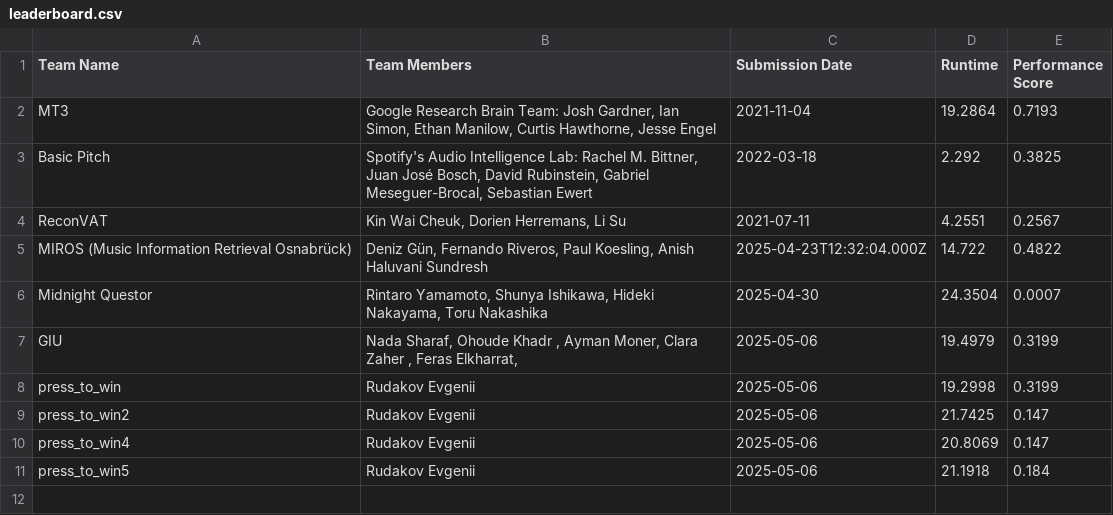
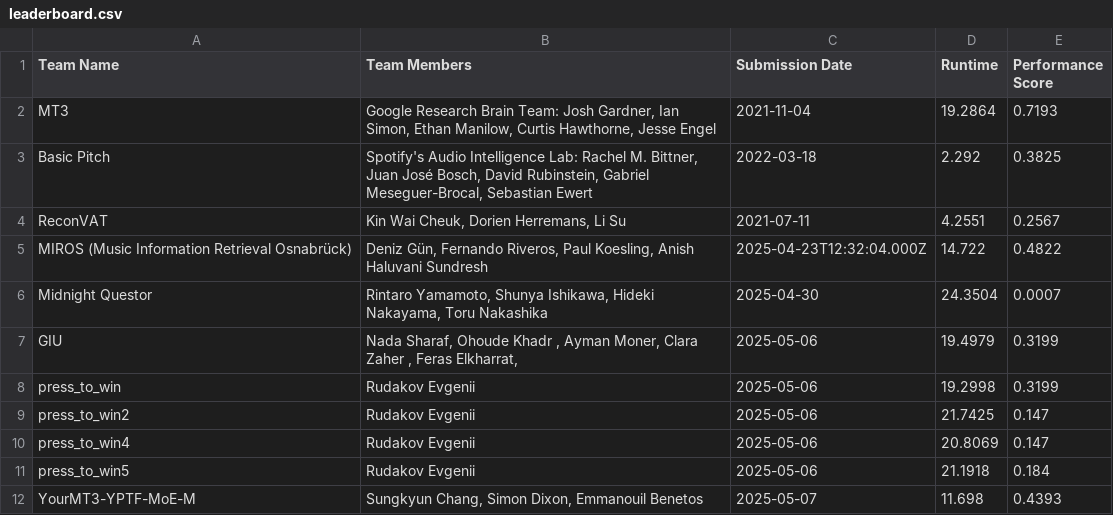
Before and after one commit to ai4musicians/ai4musicians.github.io, a CSV file: transcription/leaderboard/leaderboard.csv, drawn as a sheet; the diff names each change by its address in the sheet, - before the commit and + after, or states it on an @@ line.

```diff
--- a/transcription/leaderboard/leaderboard.csv
+++ b/transcription/leaderboard/leaderboard.csv
+row 12: YourMT3-YPTF-MoE-M | Sungkyun Chang, Simon Dixon, Emmanouil Benetos | 2025-05-07 | 11.698 | 0.4393
```
Also changed, not shown: 1 other file.
